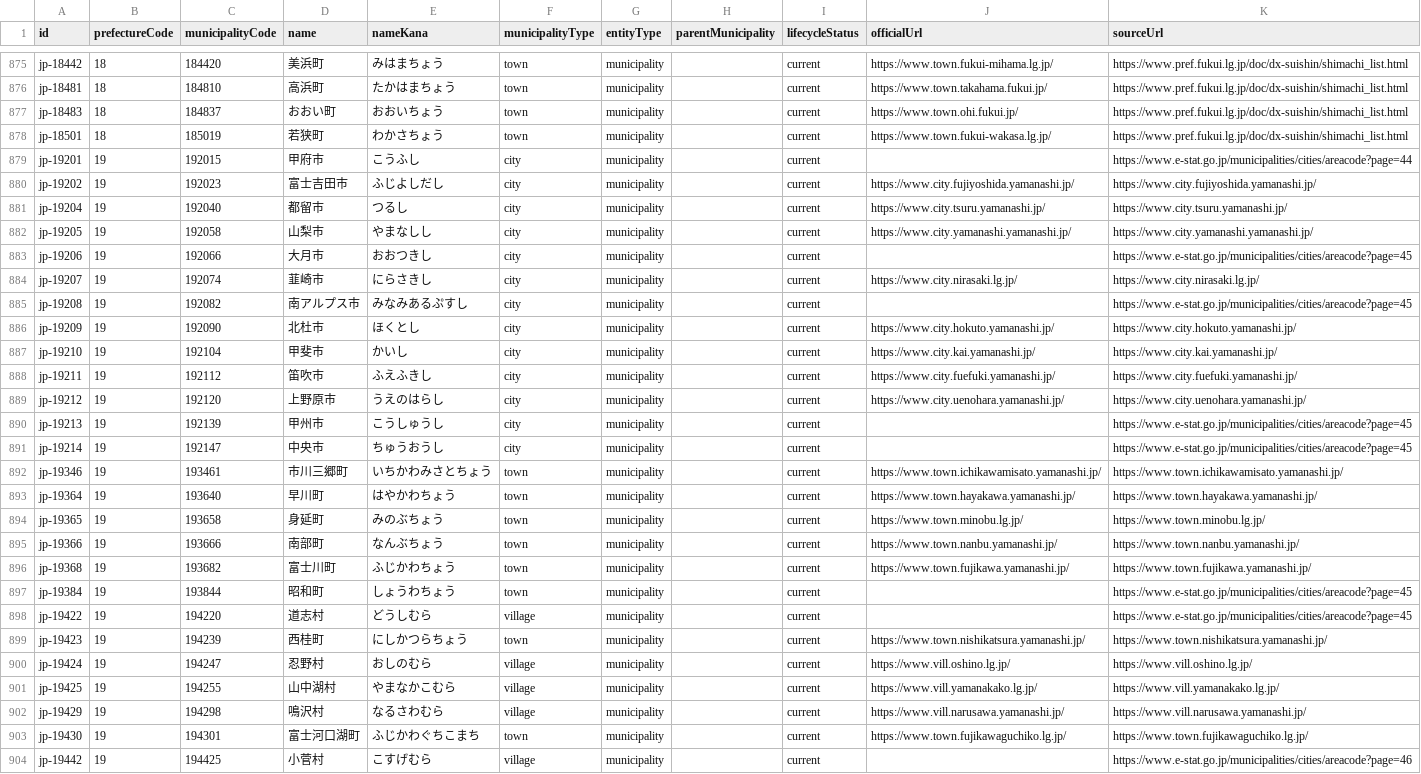
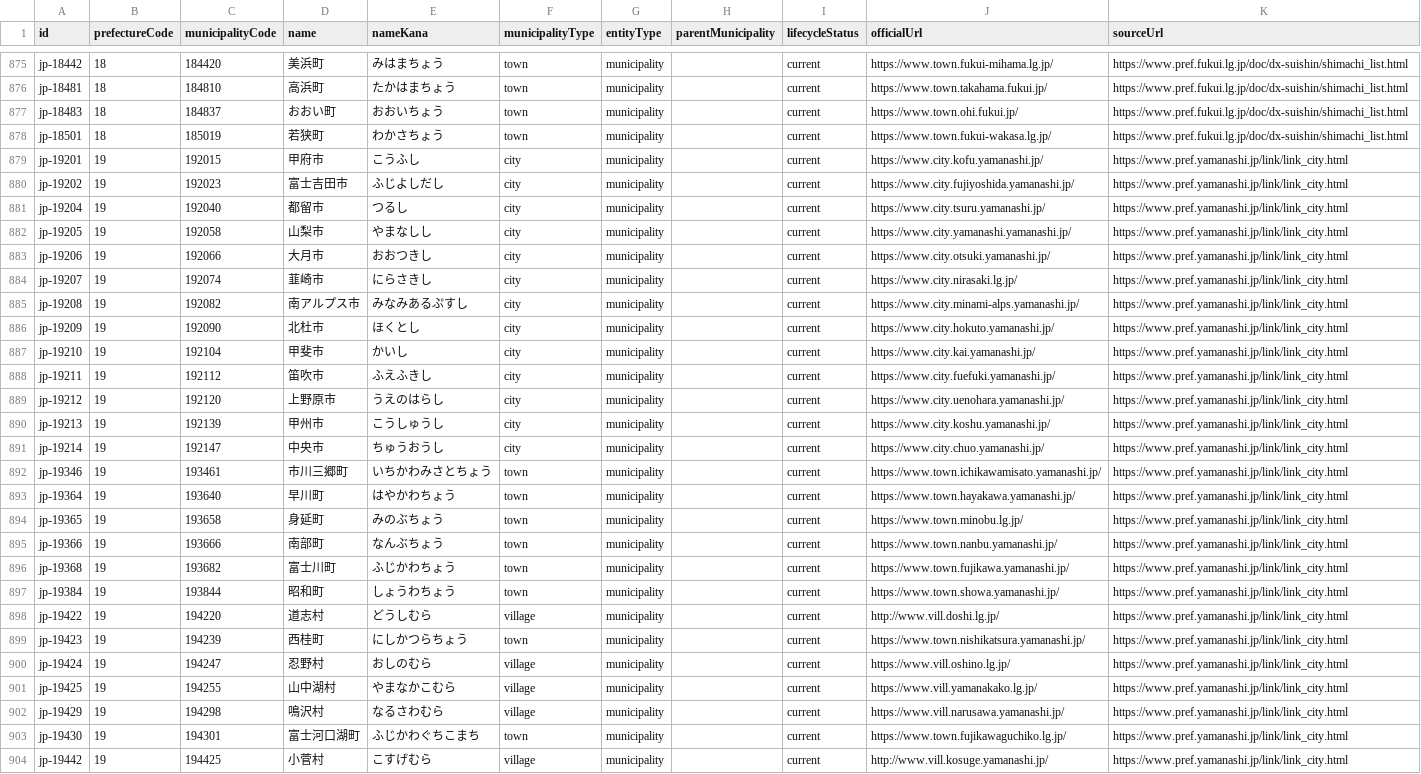
Before and after one commit to Yut8853/fukushi-portal, a CSV file: data/nationwide-municipalities.csv, drawn as a sheet; only a part is shown, gaps mark what is left out; the diff covers the shown part only; the diff names each change by its address in the sheet, - before the commit and + after, or states it on an @@ line.

```diff
--- a/data/nationwide-municipalities.csv
+++ b/data/nationwide-municipalities.csv
-J879 (officialUrl): (empty)
+J879 (officialUrl): https://www.city.kofu.yamanashi.jp/
-K879 (sourceUrl): https://www.e-stat.go.jp/municipalities/cities/areacode?page=44
+K879 (sourceUrl): https://www.pref.yamanashi.jp/link/link_city.html
-K880 (sourceUrl): https://www.city.fujiyoshida.yamanashi.jp/
+K880 (sourceUrl): https://www.pref.yamanashi.jp/link/link_city.html
-K881 (sourceUrl): https://www.city.tsuru.yamanashi.jp/
+K881 (sourceUrl): https://www.pref.yamanashi.jp/link/link_city.html
-K882 (sourceUrl): https://www.city.yamanashi.yamanashi.jp/
+K882 (sourceUrl): https://www.pref.yamanashi.jp/link/link_city.html
-J883 (officialUrl): (empty)
+J883 (officialUrl): https://www.city.otsuki.yamanashi.jp/
-K883 (sourceUrl): https://www.e-stat.go.jp/municipalities/cities/areacode?page=45
+K883 (sourceUrl): https://www.pref.yamanashi.jp/link/link_city.html
-K884 (sourceUrl): https://www.city.nirasaki.lg.jp/
+K884 (sourceUrl): https://www.pref.yamanashi.jp/link/link_city.html
-J885 (officialUrl): (empty)
+J885 (officialUrl): https://www.city.minami-alps.yamanashi.jp/
-K885 (sourceUrl): https://www.e-stat.go.jp/municipalities/cities/areacode?page=45
+K885 (sourceUrl): https://www.pref.yamanashi.jp/link/link_city.html
-K886 (sourceUrl): https://www.city.hokuto.yamanashi.jp/
+K886 (sourceUrl): https://www.pref.yamanashi.jp/link/link_city.html
-K887 (sourceUrl): https://www.city.kai.yamanashi.jp/
+K887 (sourceUrl): https://www.pref.yamanashi.jp/link/link_city.html
-K888 (sourceUrl): https://www.city.fuefuki.yamanashi.jp/
+K888 (sourceUrl): https://www.pref.yamanashi.jp/link/link_city.html
-K889 (sourceUrl): https://www.city.uenohara.yamanashi.jp/
+K889 (sourceUrl): https://www.pref.yamanashi.jp/link/link_city.html
-J890 (officialUrl): (empty)
+J890 (officialUrl): https://www.city.koshu.yamanashi.jp/
-K890:K891 (sourceUrl): https://www.e-stat.go.jp/municipalities/cities/areacode?page=45
+K890:K891 (sourceUrl): https://www.pref.yamanashi.jp/link/link_city.html
-J891 (officialUrl): (empty)
+J891 (officialUrl): https://www.city.chuo.yamanashi.jp/
-K892 (sourceUrl): https://www.town.ichikawamisato.yamanashi.jp/
+K892 (sourceUrl): https://www.pref.yamanashi.jp/link/link_city.html
-K893 (sourceUrl): https://www.town.hayakawa.yamanashi.jp/
+K893 (sourceUrl): https://www.pref.yamanashi.jp/link/link_city.html
-K894 (sourceUrl): https://www.town.minobu.lg.jp/
+K894 (sourceUrl): https://www.pref.yamanashi.jp/link/link_city.html
-K895 (sourceUrl): https://www.town.nanbu.yamanashi.jp/
+K895 (sourceUrl): https://www.pref.yamanashi.jp/link/link_city.html
-K896 (sourceUrl): https://www.town.fujikawa.yamanashi.jp/
+K896 (sourceUrl): https://www.pref.yamanashi.jp/link/link_city.html
-J897 (officialUrl): (empty)
+J897 (officialUrl): https://www.town.showa.yamanashi.jp/
-K897:K898 (sourceUrl): https://www.e-stat.go.jp/municipalities/cities/areacode?page=45
+K897:K898 (sourceUrl): https://www.pref.yamanashi.jp/link/link_city.html
-J898 (officialUrl): (empty)
+J898 (officialUrl): http://www.vill.doshi.lg.jp/
-K899 (sourceUrl): https://www.town.nishikatsura.yamanashi.jp/
+K899 (sourceUrl): https://www.pref.yamanashi.jp/link/link_city.html
-K900 (sourceUrl): https://www.vill.oshino.lg.jp/
+K900 (sourceUrl): https://www.pref.yamanashi.jp/link/link_city.html
-K901 (sourceUrl): https://www.vill.yamanakako.lg.jp/
+K901 (sourceUrl): https://www.pref.yamanashi.jp/link/link_city.html
-K902 (sourceUrl): https://www.vill.narusawa.yamanashi.jp/
+K902 (sourceUrl): https://www.pref.yamanashi.jp/link/link_city.html
-K903 (sourceUrl): https://www.town.fujikawaguchiko.lg.jp/
+K903 (sourceUrl): https://www.pref.yamanashi.jp/link/link_city.html
-J904 (officialUrl): (empty)
+J904 (officialUrl): http://www.vill.kosuge.yamanashi.jp/
-K904 (sourceUrl): https://www.e-stat.go.jp/municipalities/cities/areacode?page=46
+K904 (sourceUrl): https://www.pref.yamanashi.jp/link/link_city.html
```
Also changed, not shown: 1 edited cell elsewhere in this file, data/municipalities.csv, data/sources.csv, 3 other files.
